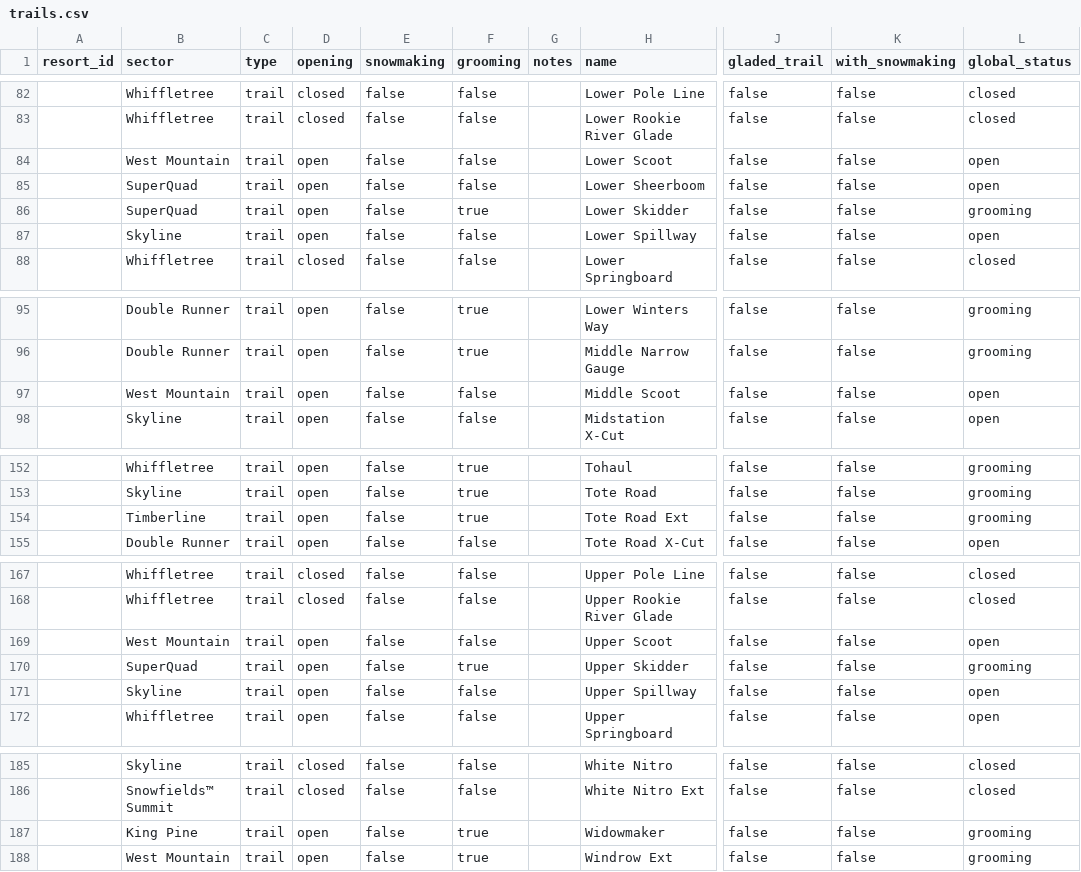
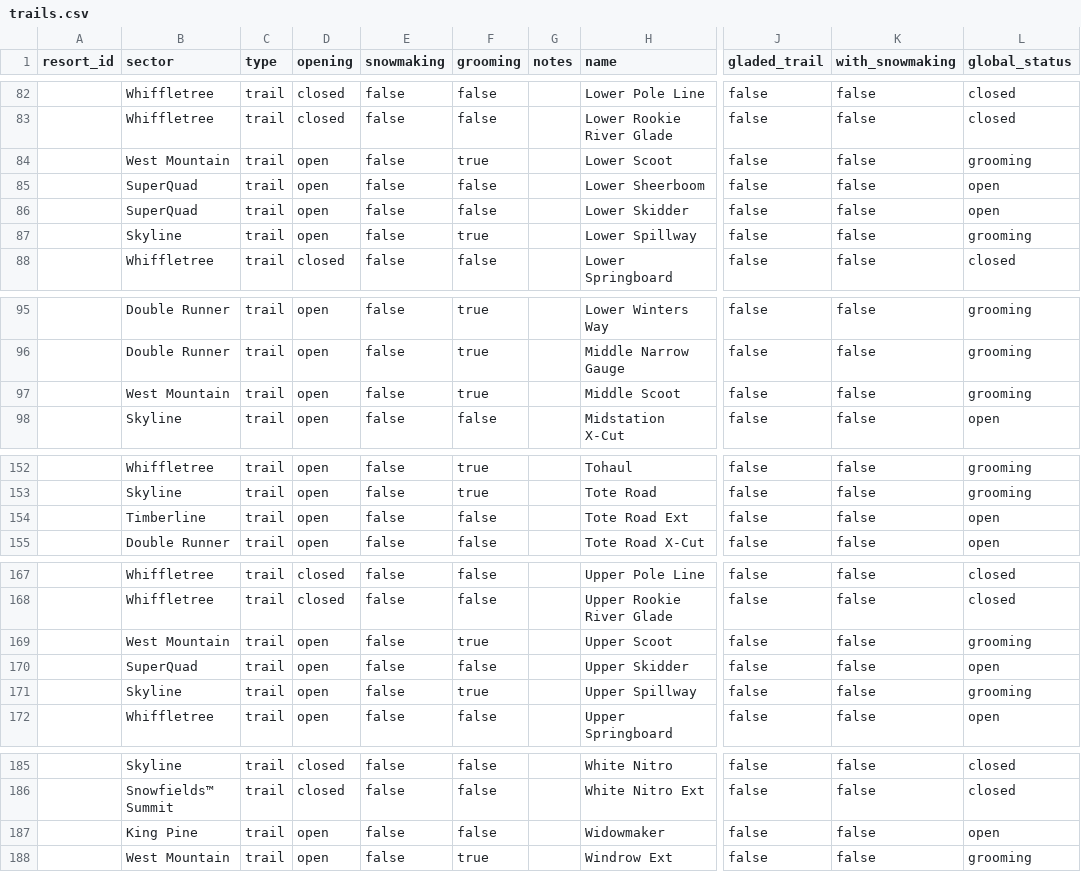
Before and after one commit to abkfenris/sugarloaf, a CSV file: trails.csv, drawn as a sheet; only a part is shown, gaps mark what is left out; the diff names each change by its address in the sheet, - before the commit and + after, or states it on an @@ line.

```diff
--- a/trails.csv
+++ b/trails.csv
-F84 (grooming): false
+F84 (grooming): true
-L84 (global_status): open
+L84 (global_status): grooming
-F86 (grooming): true
+F86 (grooming): false
-L86 (global_status): grooming
+L86 (global_status): open
-F87 (grooming): false
+F87 (grooming): true
-L87 (global_status): open
+L87 (global_status): grooming
-F97 (grooming): false
+F97 (grooming): true
-L97 (global_status): open
+L97 (global_status): grooming
-F154 (grooming): true
+F154 (grooming): false
-L154 (global_status): grooming
+L154 (global_status): open
-F169 (grooming): false
+F169 (grooming): true
-L169 (global_status): open
+L169 (global_status): grooming
-F170 (grooming): true
+F170 (grooming): false
-L170 (global_status): grooming
+L170 (global_status): open
-F171 (grooming): false
+F171 (grooming): true
-L171 (global_status): open
+L171 (global_status): grooming
-F187 (grooming): true
+F187 (grooming): false
-L187 (global_status): grooming
+L187 (global_status): open
```
Also changed, not shown: 2 other files.
